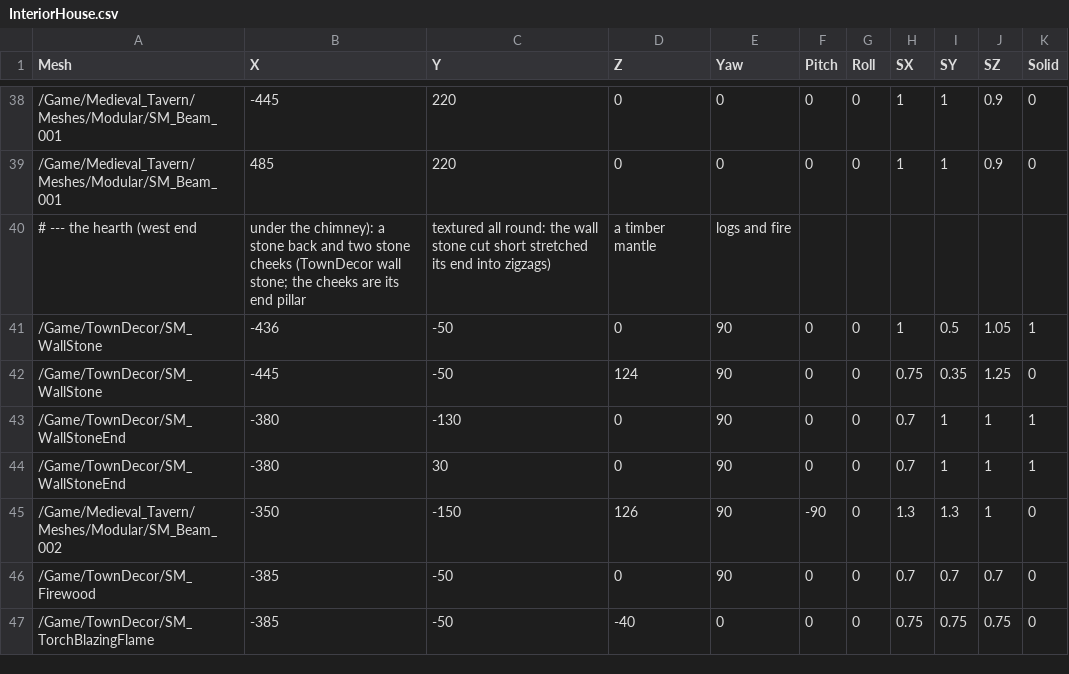
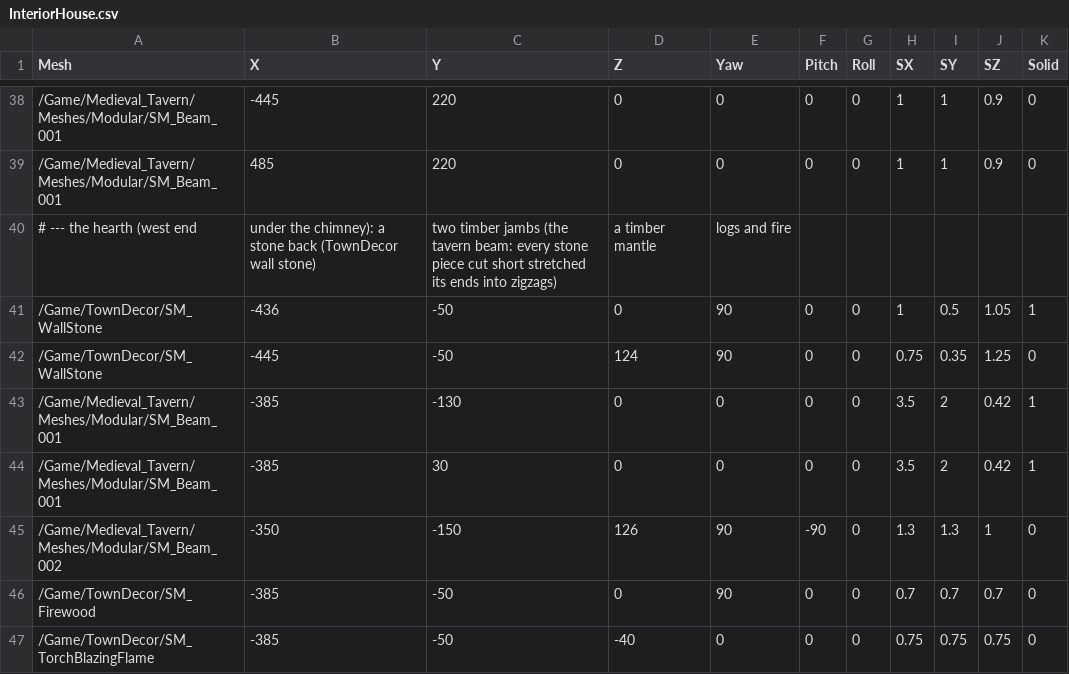
Before and after one commit to jleclair64/Jeebsland, a CSV file: Content/Data/InteriorHouse.csv, drawn as a sheet; only a part is shown, gaps mark what is left out; the diff names each change by its address in the sheet, - before the commit and + after, or states it on an @@ line.

```diff
--- a/Content/Data/InteriorHouse.csv
+++ b/Content/Data/InteriorHouse.csv
-B40 (X): …stone back and two stone cheeks (TownDecor wall stone; the cheeks are its end pillar
+B40 (X): …stone back (TownDecor wall stone)
-C40 (Y): textured all round: the wall stone cut short stretched its end into zigzags)
+C40 (Y): two timber jambs (the tavern beam: every stone piece cut short stretched its ends into zigzags)
-A43:A44 (Mesh): /Game/TownDecor/SM_WallStoneEnd
+A43:A44 (Mesh): /Game/Medieval_Tavern/Meshes/Modular/SM_Beam_001
-B43:B44 (X): -380
+B43:B44 (X): -385
-E43:E44 (Yaw): 90
+E43:E44 (Yaw): 0
-H43:H44 (SX): 0.7
+H43:H44 (SX): 3.5
-I43:I44 (SY): 1
+I43:I44 (SY): 2
-J43:J44 (SZ): 1
+J43:J44 (SZ): 0.42
```
Also changed, not shown: 3 other files.
